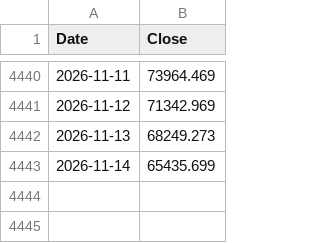
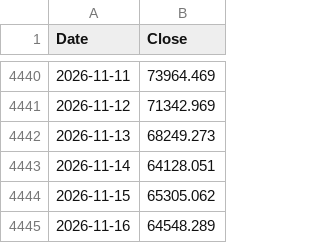
Before and after one commit to hong4137/market-watcher, a CSV file: docs/data/ext/btc.csv, drawn as a sheet; only a part is shown, gaps mark what is left out.

```diff
--- a/docs/data/ext/btc.csv
+++ b/docs/data/ext/btc.csv
@@ -4442,2 +4442,4 @@
 2026-11-13,68249.273
-2026-11-14,65435.699
+2026-11-14,64128.051
+2026-11-15,65305.062
+2026-11-16,64548.289
```
Also changed, not shown: docs/data/epu.csv, docs/data/ext/copper.csv, 4 other files.
